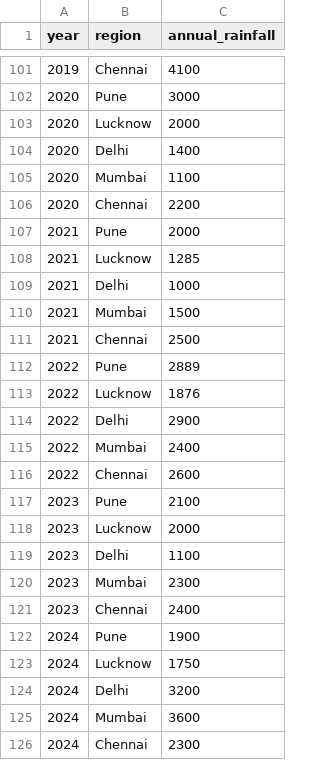
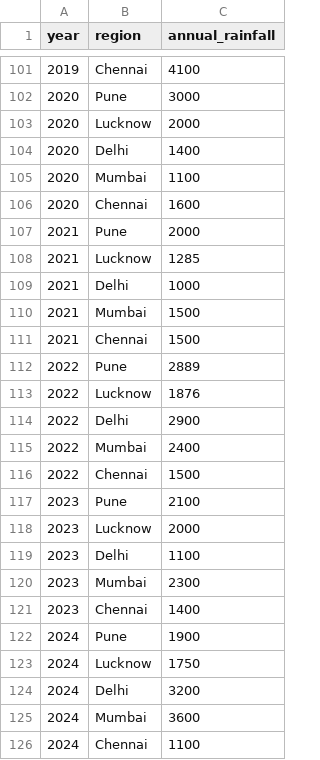
Before and after one commit to saurabhs-haptiq/soil-eros-proj-upgrade, a CSV file: frontend/public/pune_annual_rainfall.csv, drawn as a sheet; only a part is shown, gaps mark what is left out.

```diff
--- a/frontend/public/pune_annual_rainfall.csv
+++ b/frontend/public/pune_annual_rainfall.csv
@@ -105,3 +105,3 @@ year,region,annual_rainfall
 2020,Mumbai,1100
-2020,Chennai,2200
+2020,Chennai,1600
 2021,Pune,2000
@@ -110,3 +110,3 @@ year,region,annual_rainfall
 2021,Mumbai,1500
-2021,Chennai,2500
+2021,Chennai,1500
 2022,Pune,2889
@@ -115,3 +115,3 @@ year,region,annual_rainfall
 2022,Mumbai,2400
-2022,Chennai,2600
+2022,Chennai,1500
 2023,Pune,2100
@@ -120,3 +120,3 @@ year,region,annual_rainfall
 2023,Mumbai,2300
-2023,Chennai,2400
+2023,Chennai,1400
 2024,Pune,1900
@@ -125,2 +125,2 @@ year,region,annual_rainfall
 2024,Mumbai,3600
-2024,Chennai,2300
+2024,Chennai,1100
```
Also changed, not shown: 2 other files.
